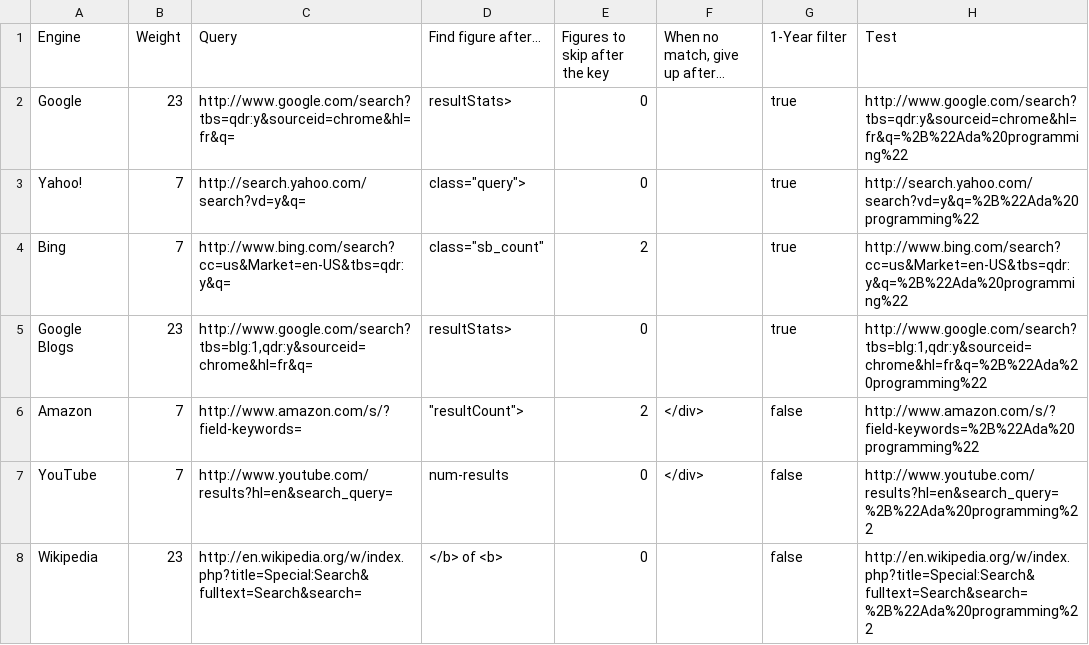
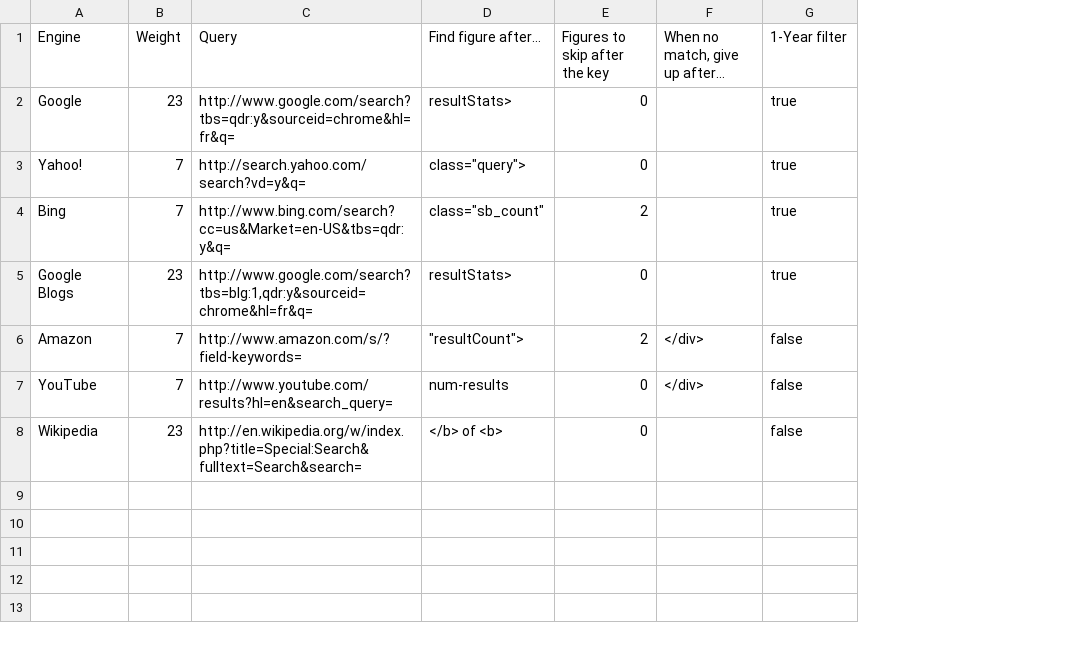
Before and after one commit to zertovitch/lang-index, a CSV file: e.csv, drawn as a sheet; the diff names each change by its address in the sheet, - before the commit and + after, or states it on an @@ line.

Commit message:
CSV files with full last column

```diff
--- a/e.csv
+++ b/e.csv
-column H (Test), rows 2-8: http://www.google.com/search?tbs=qdr:y&sourceid=chrome&hl=fr&q=%2B%22Ada%20programming%22 | http://search.yahoo.com/search?vd=y&q=%2B%22Ada%20programming%22 | http://www.bing.com/search?cc=us&Market=en-US&tbs=qdr:y&q=%2B%22Ada%20programming%22 | http://www.google.com/search?tbs=blg:1,qdr:y&sourceid=chrome&hl=fr&q=%2B%22Ada%20programming%22 | http://www.amazon.com/s/?field-keywords=%2B%22Ada%20programming%22 | http://www.youtube.com/results?hl=en&search_query=%2B%22Ada%20programming%22 | http://en.wikipedia.org/w/index.php?title=Special:Search&fulltext=Search&search=%2B%22Ada%20programming%22
```
Also changed, not shown: l.csv, 1 other file.
